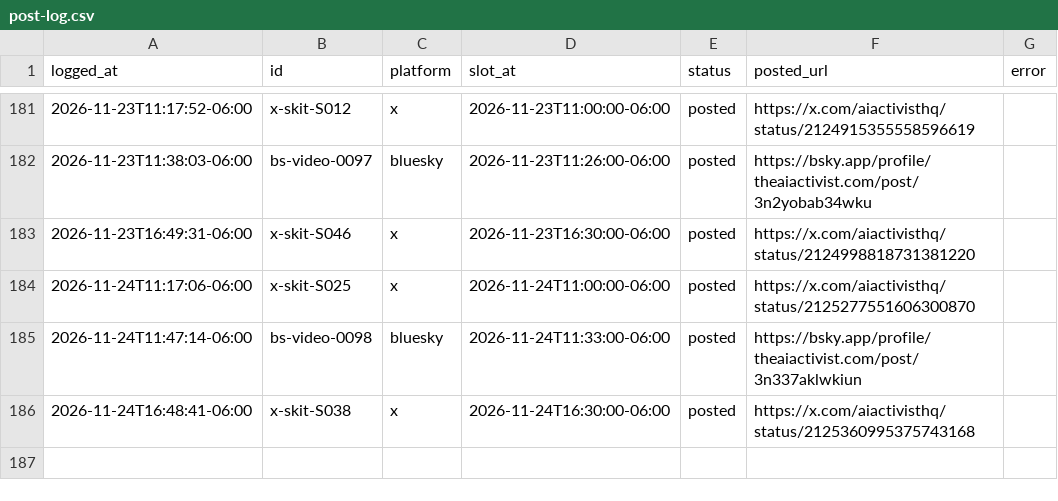
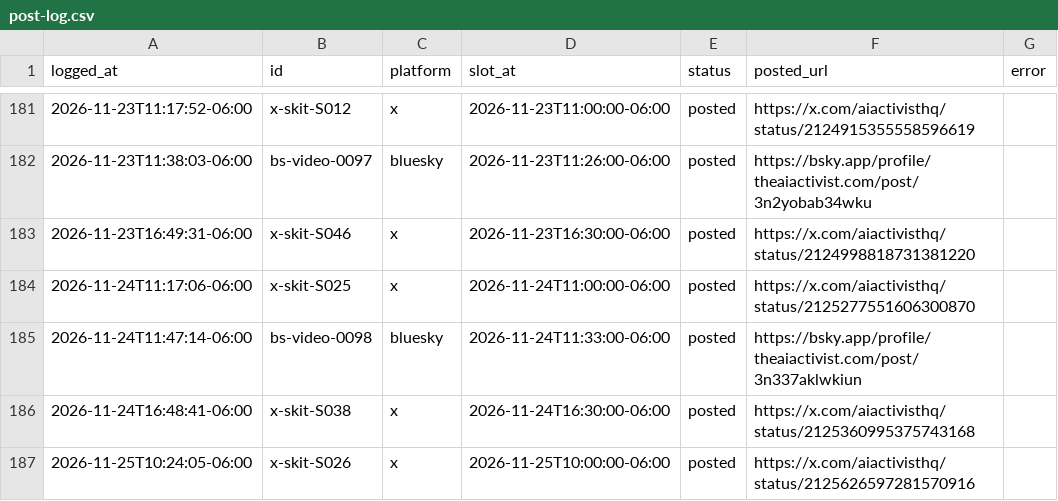
Before and after one commit to KidRain1000/aiactivist-cloudpost, a CSV file: post-log.csv, drawn as a sheet; only a part is shown, gaps mark what is left out; the diff names each change by its address in the sheet, - before the commit and + after, or states it on an @@ line.

```diff
--- a/post-log.csv
+++ b/post-log.csv
+row 187: 2026-11-25T10:24:05-06:00 | x-skit-S026 | x | 2026-11-25T10:00:00-06:00 | posted | https://x.com/aiactivisthq/status/2125626597281570916
```
Also changed, not shown: 1 other file.
